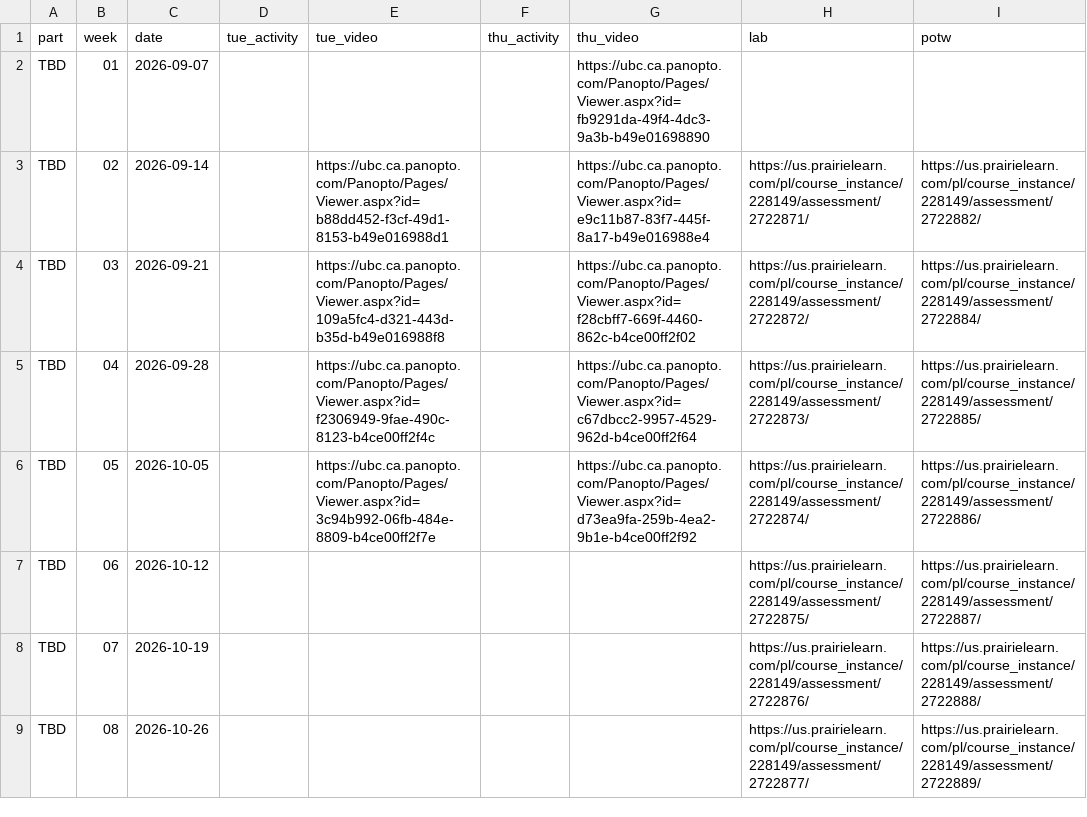
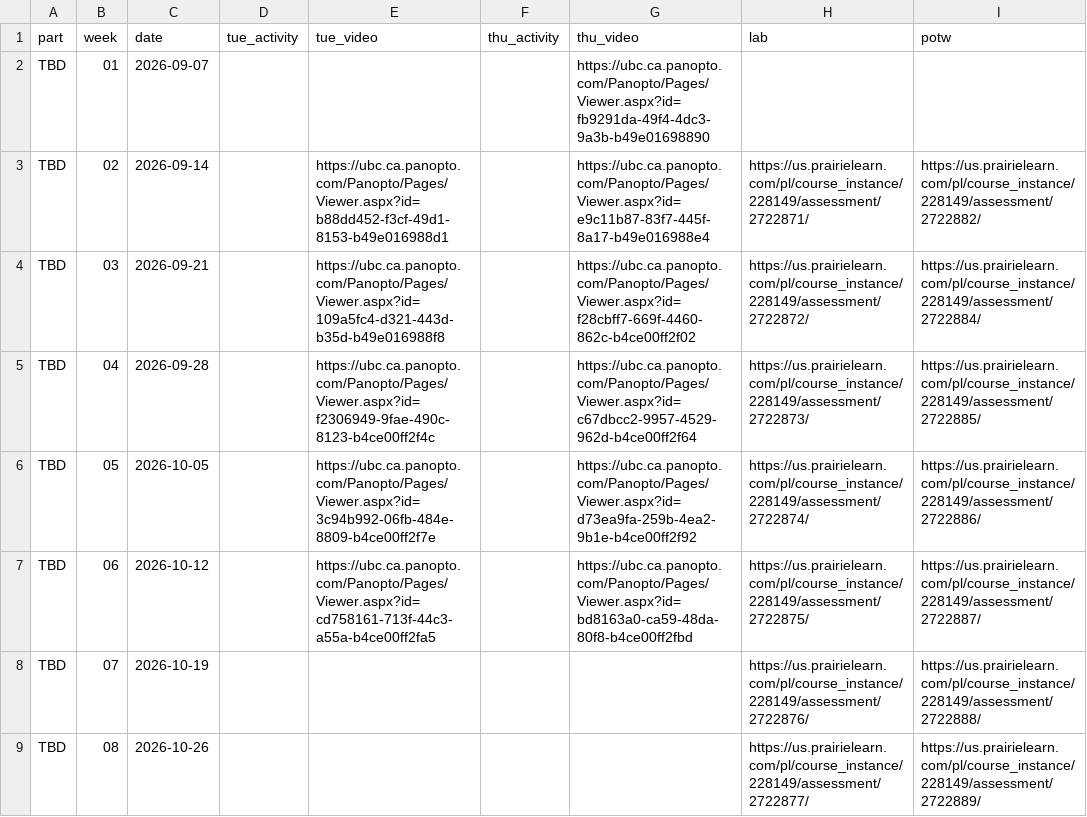
Before and after one commit to UBC-CS/cpsc203, a CSV file: data/schedule.csv, drawn as a sheet; only a part is shown; the diff names each change by its address in the sheet, - before the commit and + after, or states it on an @@ line.

Commit message:
Added links to recordings of lectures 10 and 11.

```diff
--- a/data/schedule.csv
+++ b/data/schedule.csv
-E7 (tue_video): (empty)
+E7 (tue_video): https://ubc.ca.panopto.com/Panopto/Pages/Viewer.aspx?id=cd758161-713f-44c3-a55a-b4ce00ff2fa5
-G7 (thu_video): (empty)
+G7 (thu_video): https://ubc.ca.panopto.com/Panopto/Pages/Viewer.aspx?id=bd8163a0-ca59-48da-80f8-b4ce00ff2fbd
```
